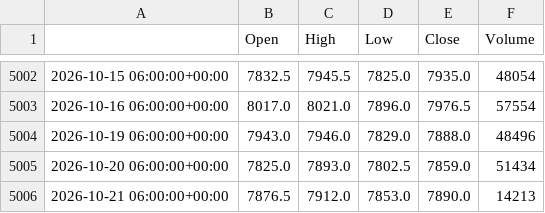
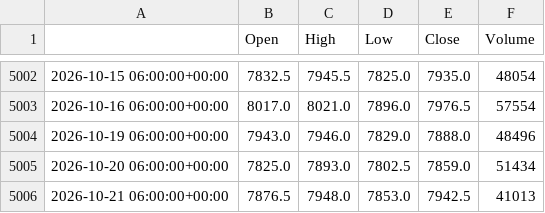
Before and after one commit to loljack01/AutoTrader, a CSV file: data/cache/FCE1_1D.csv, drawn as a sheet; only a part is shown, gaps mark what is left out.

```diff
--- a/data/cache/FCE1_1D.csv
+++ b/data/cache/FCE1_1D.csv
@@ -5005,2 +5005,2 @@
 2026-10-20 06:00:00+00:00,7825.0,7893.0,7802.5,7859.0,51434
-2026-10-21 06:00:00+00:00,7876.5,7912.0,7853.0,7890.0,14213
+2026-10-21 06:00:00+00:00,7876.5,7948.0,7853.0,7942.5,41013
```
Also changed, not shown: data/backtests/frozen_puts_5m_trades.csv, data/cache/FCE1_15m.csv, 1 other file.
